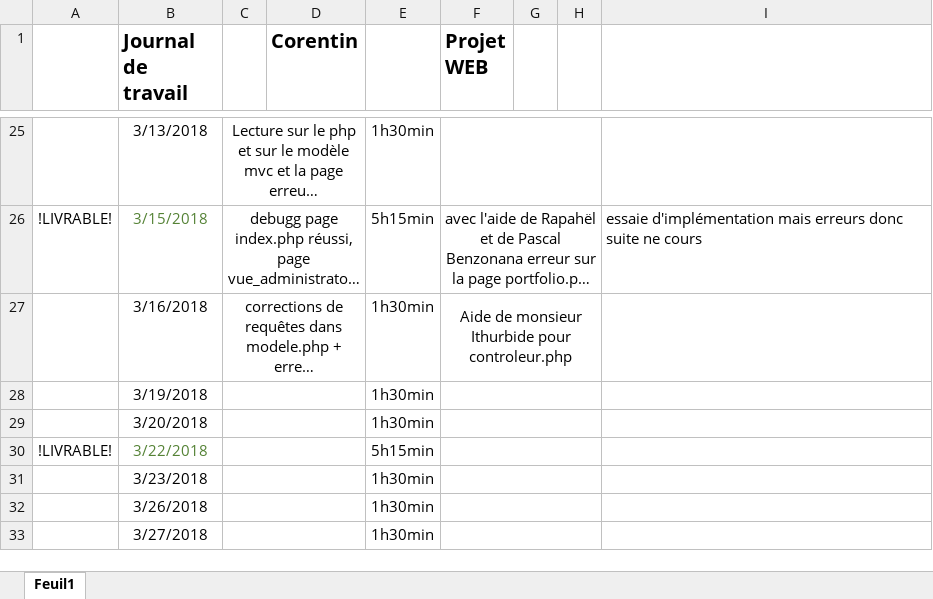
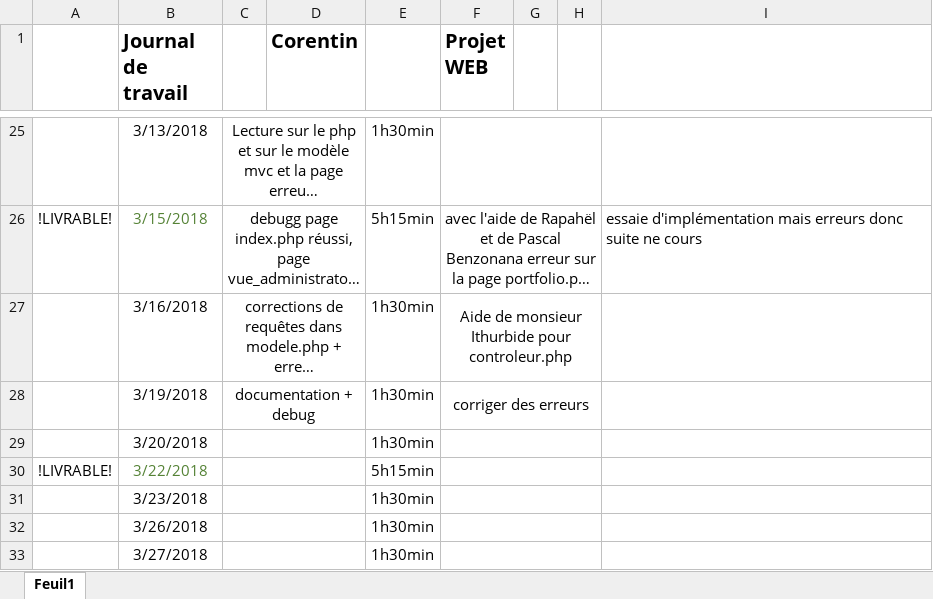
Before and after one commit to corentincpnv/Projet-Portfolio, an Excel workbook: Projet Web/Documentation/Journal de travail Corentin.xlsx, sheet Feuil1, drawn as a sheet; only a part is shown, gaps mark what is left out; long unchanged cells end in …; values as stored, in another font and other column widths than the file's, no borders; the diff names each change by its address in the sheet, - before the commit and + after, or states it on an @@ line.

Commit message:
commit doc + debug login
documentation + debug de la fonction login

```diff
--- a/Projet Web/Documentation/Journal de travail Corentin.xlsx (sheet Feuil1)
+++ b/Projet Web/Documentation/Journal de travail Corentin.xlsx (sheet Feuil1)
-C28: (empty)
+C28: documentation + debug
-F28 (Projet WEB): (empty)
+F28 (Projet WEB): corriger des erreurs
```
Also changed, not shown: 5 other files.
